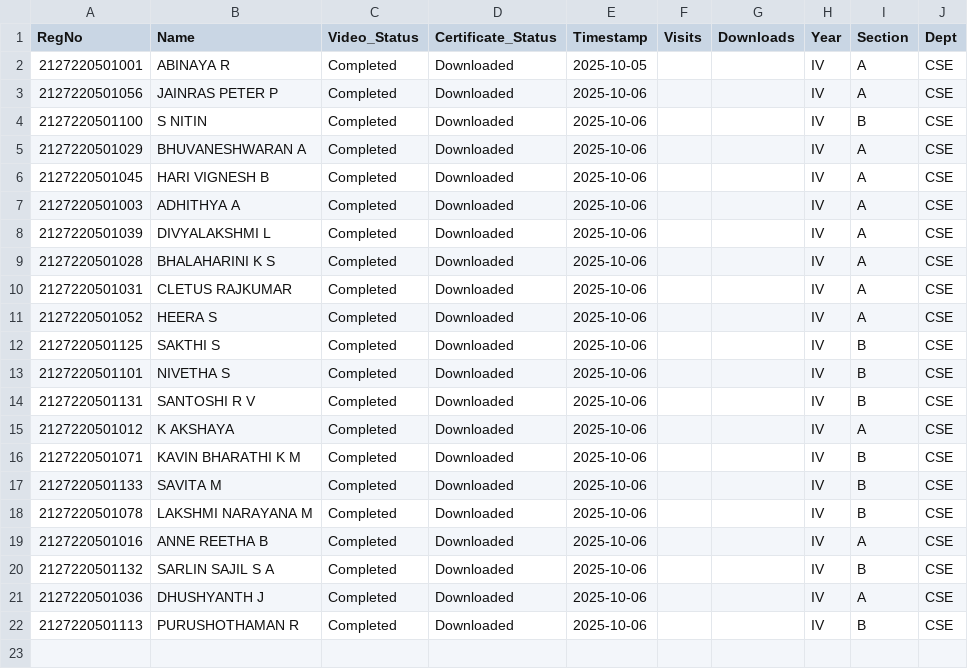
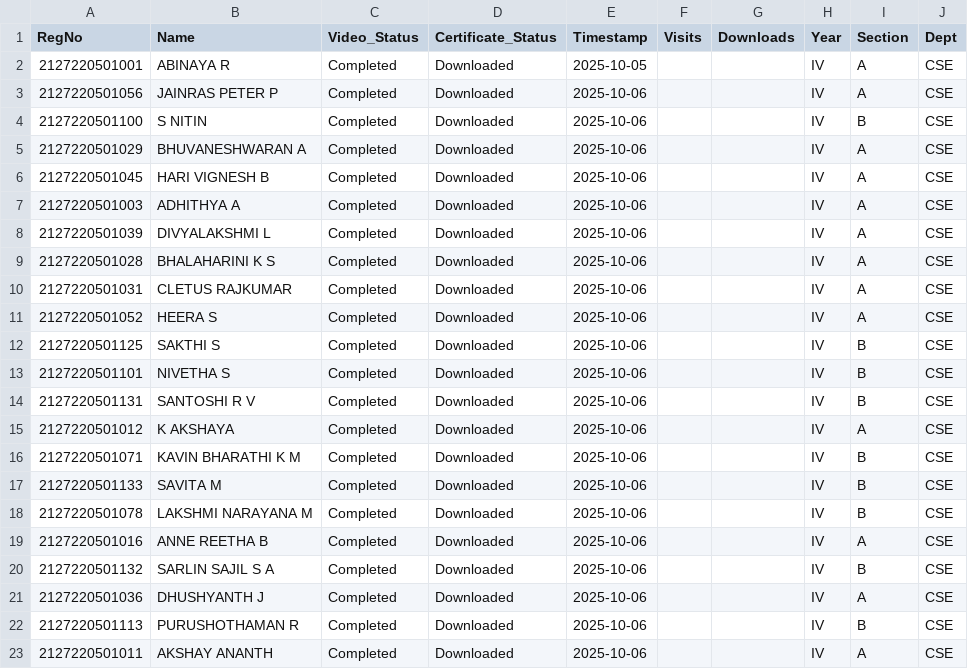
Before and after one commit to eraghu21/MicroLearning_LMS, a CSV file: progress.csv, drawn as a sheet.

Commit message:
Update progress - 2025-10-06T09:57:36.562113

```diff
--- a/progress.csv
+++ b/progress.csv
@@ -22 +22,2 @@ RegNo,Name,Video_Status,Certificate_Status,Timestamp,Visits,Downloads,Year,Secti
 2127220501113,PURUSHOTHAMAN R,Completed,Downloaded,2025-10-06,,,IV,B,CSE
+2127220501011,AKSHAY ANANTH,Completed,Downloaded,2025-10-06,,,IV,A,CSE
```
